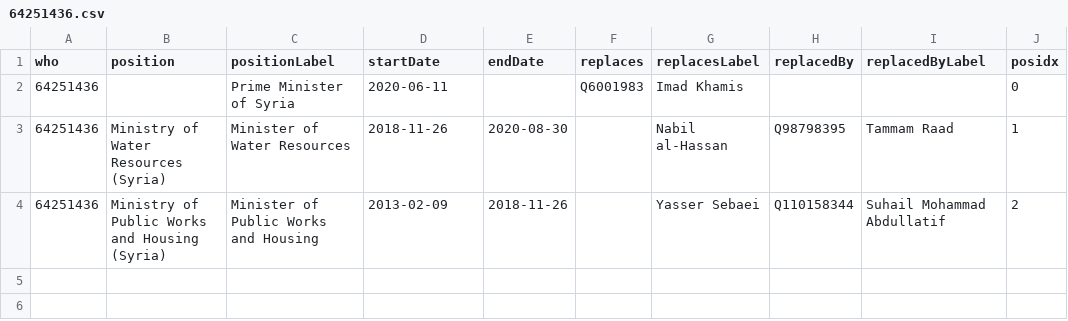
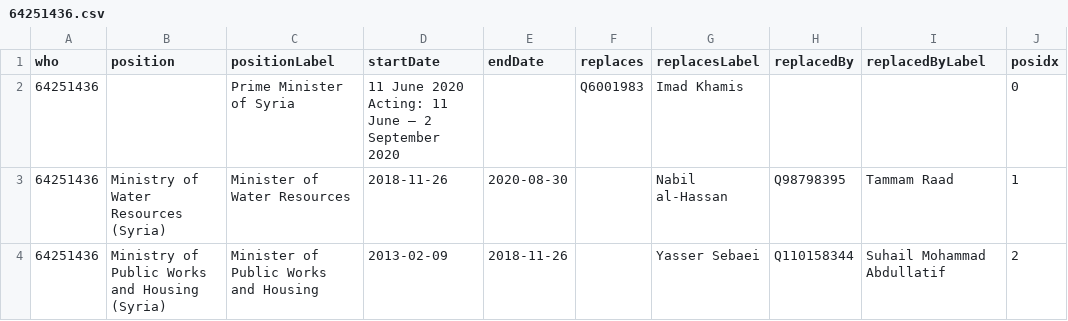
Before and after one commit to every-politician-scrapers/syria, a CSV file: enwiki/csv/64251436.csv, drawn as a sheet.

```diff
--- a/enwiki/csv/64251436.csv
+++ b/enwiki/csv/64251436.csv
@@ -1,3 +1,3 @@
 who,position,positionLabel,startDate,endDate,replaces,replacesLabel,replacedBy,replacedByLabel,posidx
-64251436,,Prime Minister of Syria,2020-06-11,,Q6001983,Imad Khamis,,,0
+64251436,,Prime Minister of Syria,11 June 2020 Acting: 11 June – 2 September 2020,,Q6001983,Imad Khamis,,,0
 64251436,Ministry of Water Resources (Syria),Minister of Water Resources,2018-11-26,2020-08-30,,Nabil al-Hassan,Q98798395,Tammam Raad,1
```
Also changed, not shown: 1 other file.
